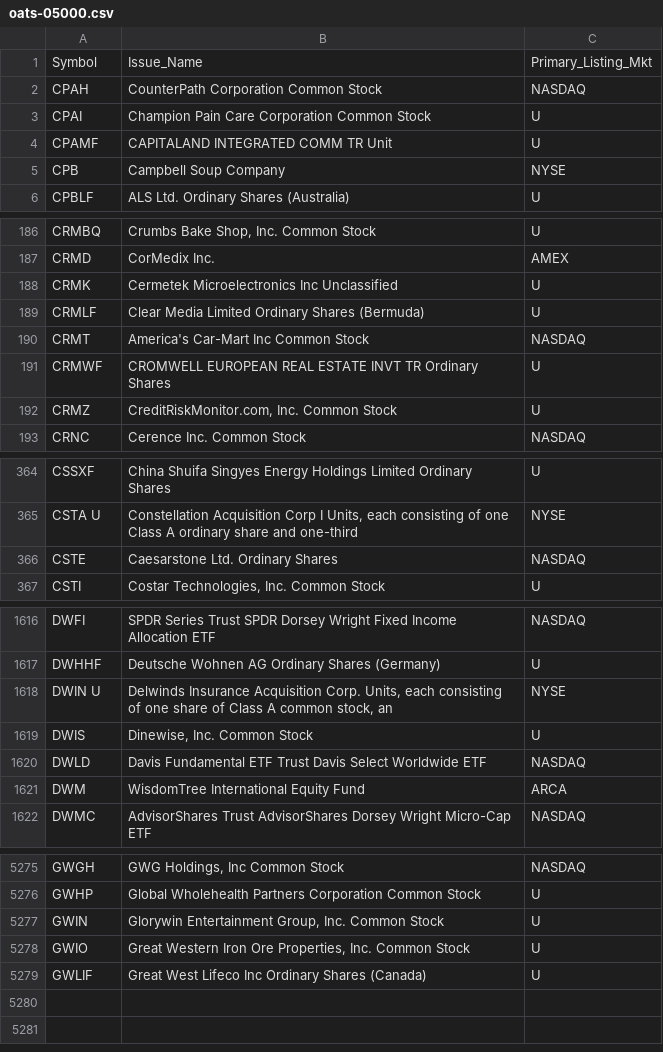
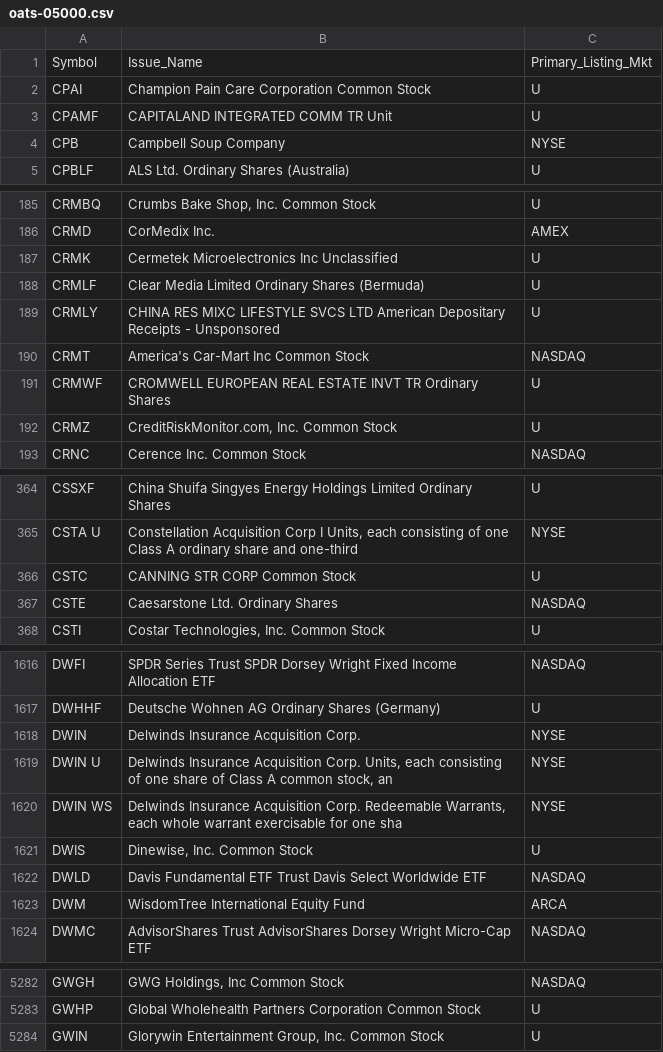
Before and after one commit to haoenhui/oats-reportable, a CSV file: oats-05000.csv, drawn as a sheet; only a part is shown, gaps mark what is left out; the diff covers the shown part only.

```diff
--- a/oats-05000.csv
+++ b/oats-05000.csv
@@ -1,3 +1,2 @@
 Symbol,Issue_Name,Primary_Listing_Mkt
-CPAH,CounterPath Corporation Common Stock,NASDAQ
 CPAI,Champion Pain Care Corporation Common Stock,U
@@ -189,2 +188,3 @@ CRMK,Cermetek Microelectronics Inc Unclassified,U
 CRMLF,Clear Media Limited Ordinary Shares (Bermuda),U
+CRMLY,CHINA RES MIXC LIFESTYLE SVCS LTD American Depositary Receipts - Unsponsored,U
 CRMT,America's Car-Mart Inc Common Stock,NASDAQ
@@ -365,2 +365,3 @@ CSSXF,China Shuifa Singyes Energy Holdings Limited Ordinary Shares,U
 CSTA U,"Constellation Acquisition Corp I Units, each consisting of one Class A ordinary share and one-third",NYSE
+CSTC,CANNING STR CORP Common Stock,U
 CSTE,Caesarstone Ltd. Ordinary Shares,NASDAQ
@@ -1617,3 +1617,5 @@ DWFI,SPDR Series Trust SPDR Dorsey Wright Fixed Income Allocation ETF,NASDAQ
 DWHHF,Deutsche Wohnen AG Ordinary Shares (Germany),U
+DWIN,Delwinds Insurance Acquisition Corp.,NYSE
 DWIN U,"Delwinds Insurance Acquisition Corp. Units, each consisting of one share of Class A common stock, an",NYSE
+DWIN WS,"Delwinds Insurance Acquisition Corp. Redeemable Warrants, each whole warrant exercisable for one sha",NYSE
 DWIS,"Dinewise, Inc. Common Stock",U
@@ -5277,3 +5284 @@ GWHP,Global Wholehealth Partners Corporation Common Stock,U
 GWIN,"Glorywin Entertainment Group, Inc. Common Stock",U
-GWIO,"Great Western Iron Ore Properties, Inc. Common Stock",U
-GWLIF,Great West Lifeco Inc Ordinary Shares (Canada),U
```
Also changed, not shown: 5 added rows, 1 removed row and 1 edited cell elsewhere in this file, oats-00000.csv, oats-10000.csv, 2 other files.
